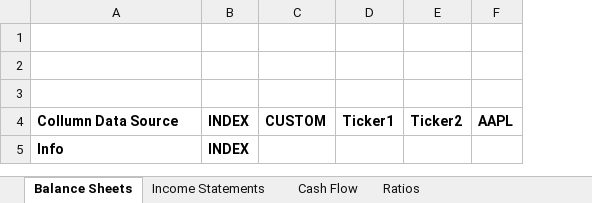
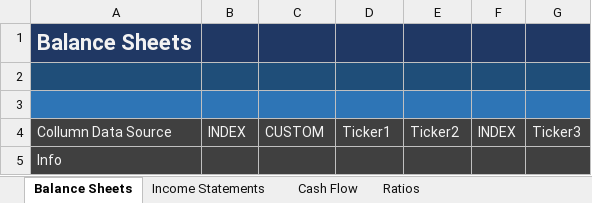
Before and after one commit to TonnAlas/FinForge, an Excel workbook: FinForge.xlsm, sheet Balance Sheets, drawn as a sheet; values as stored, in another font and other column widths than the file's, no borders; removed rows and columns are numbered as before the commit, all else as after; the diff names each change by its address in the sheet, - before the commit and + after, or states it on an @@ line.

```diff
--- a/FinForge.xlsm (sheet Balance Sheets)
+++ b/FinForge.xlsm (sheet Balance Sheets)
-column F, row 4: AAPL
+column F, row 4: INDEX
+column G, row 4: Ticker3
-A1: (empty)
+A1: Balance Sheets
-A1:E1 fill: none
+A1:E1 fill: #203864
-A2:E2 fill: none
+A2:E2 fill: #1F4E79
-A3:E3 fill: none
+A3:E3 fill: #2E75B6
-A4:E5 fill: none
+A4:E5 fill: #404040
@@ A4:E4 bold: on → off, text colour: black → #F2F2F2 @@
@@ A5 bold: on → off, text colour: black → #F2F2F2 @@
-B5: INDEX
+B5: (empty)
```
Also changed, not shown: sheet Income Statements, sheet Cash Flow, sheet Ratios, Internal/cheking_and_structure/Template.xlsm, 16 other files.
